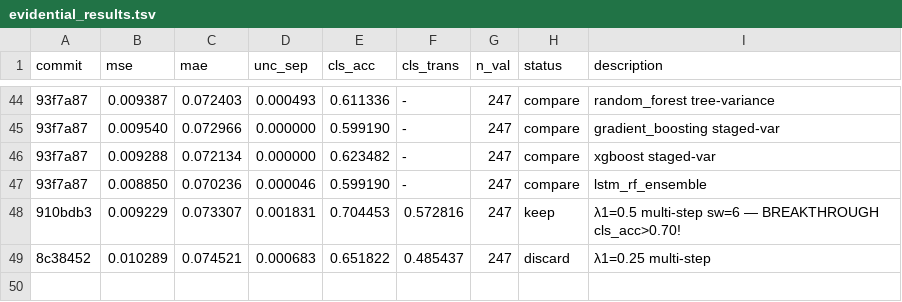
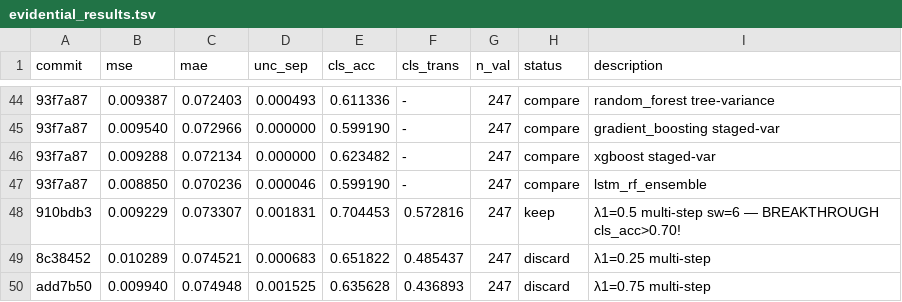
Before and after one commit to jayscpu/autosearch, a TSV file: evidential/evidential_results.tsv, drawn as a sheet; only a part is shown, gaps mark what is left out; the diff names each change by its address in the sheet, - before the commit and + after, or states it on an @@ line.

Commit message:
exp 52: λ1=0.75 — cls_acc=0.636 [discard]

```diff
--- a/evidential/evidential_results.tsv
+++ b/evidential/evidential_results.tsv
+row 50: add7b50 | 0.009940 | 0.074948 | 0.001525 | 0.635628 | 0.436893 | 247 | discard | λ1=0.75 multi-step
```
